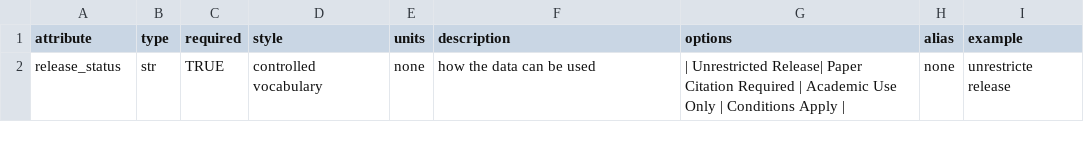
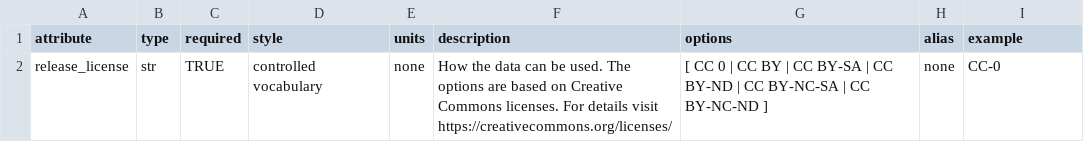
Before and after one commit to kujaku11/MTarchive, a CSV file: mth5/standards/copyright.csv, drawn as a sheet.

```diff
--- a/mth5/standards/copyright.csv
+++ b/mth5/standards/copyright.csv
@@ -1,2 +1,2 @@
 attribute,type,required,style,units,description,options,alias,example
-release_status,str,TRUE,controlled vocabulary,none,how the data can be used ,| Unrestricted Release| Paper Citation Required | Academic Use Only | Conditions Apply |,none,unrestricte release
+release_license,str,TRUE,controlled vocabulary,none,How the data can be used. The options are based on Creative Commons licenses. For details visit https://creativecommons.org/licenses/, [ CC 0 | CC BY | CC BY-SA | CC BY-ND | CC BY-NC-SA | CC BY-NC-ND ],none,CC-0
```
Also changed, not shown: mth5/standards/station.csv, 3 other files.
